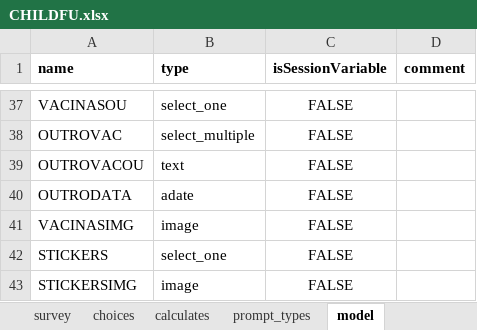
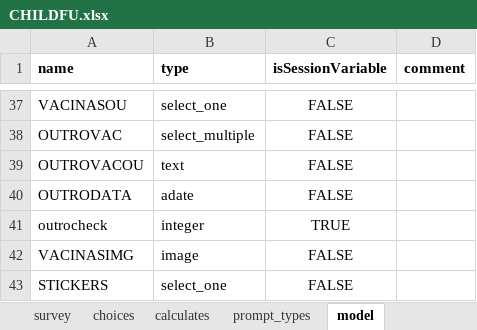
Before and after one commit to BandimHealthProject/Equipa, an Excel workbook: app/config/tables/CHILDREN/Forms/CHILDFU/CHILDFU.xlsx, sheet model, drawn as a sheet; only a part is shown, gaps mark what is left out; the shorter side is filled out with more unchanged rows; values as stored, in another font and other column widths than the file's, no borders; the diff names each change by its address in the sheet, - before the commit and + after, or states it on an @@ line.

```diff
--- a/app/config/tables/CHILDREN/Forms/CHILDFU/CHILDFU.xlsx (sheet model)
+++ b/app/config/tables/CHILDREN/Forms/CHILDFU/CHILDFU.xlsx (sheet model)
+row 41: outrocheck | integer | TRUE
```
Also changed, not shown: sheet survey, app/config/tables/CHILDREN/Forms/CHILDREN/CHILDREN.xlsx, 3 other files.
